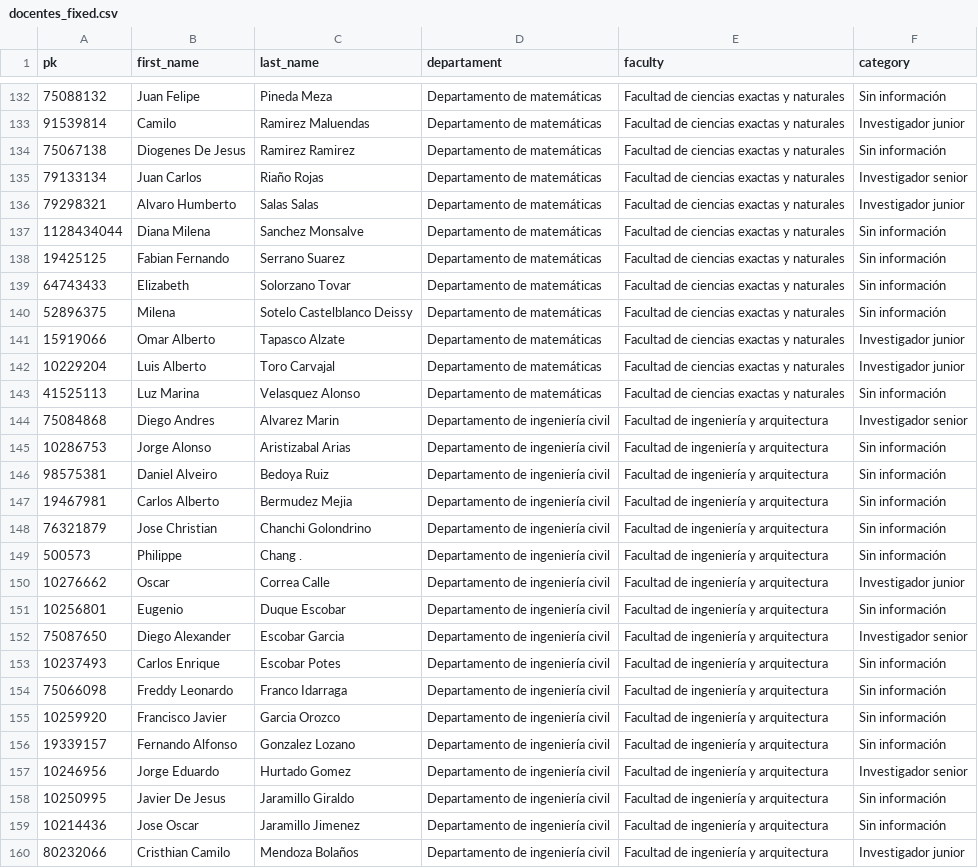
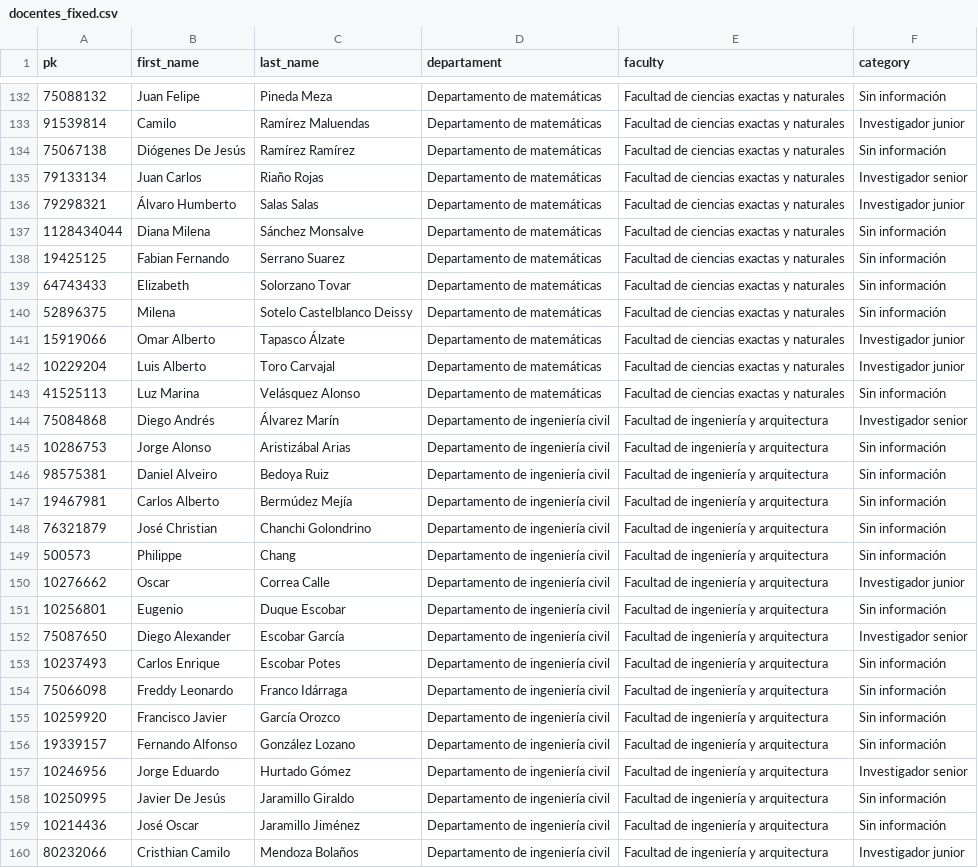
Before and after one commit to UN-GCPDS/radiant-framework, a CSV file: datasets/docentes_fixed.csv, drawn as a sheet; only a part is shown, gaps mark what is left out; the diff covers the shown part only; the diff names each change by its address in the sheet, - before the commit and + after, or states it on an @@ line.

```diff
--- a/datasets/docentes_fixed.csv
+++ b/datasets/docentes_fixed.csv
-C133 (last_name): Ramirez Maluendas
+C133 (last_name): Ramírez Maluendas
-B134 (first_name): Diogenes De Jesus
+B134 (first_name): Diógenes De Jesús
-C134 (last_name): Ramirez Ramirez
+C134 (last_name): Ramírez Ramírez
-B136 (first_name): Alvaro Humberto
+B136 (first_name): Álvaro Humberto
-C137 (last_name): Sanchez Monsalve
+C137 (last_name): Sánchez Monsalve
-C141 (last_name): Tapasco Alzate
+C141 (last_name): Tapasco Álzate
-C143 (last_name): Velasquez Alonso
+C143 (last_name): Velásquez Alonso
-B144 (first_name): Diego Andres
+B144 (first_name): Diego Andrés
-C144 (last_name): Alvarez Marin
+C144 (last_name): Álvarez Marín
-C145 (last_name): Aristizabal Arias
+C145 (last_name): Aristizábal Arias
-C147 (last_name): Bermudez Mejia
+C147 (last_name): Bermúdez Mejía
-B148 (first_name): Jose Christian
+B148 (first_name): José Christian
-C149 (last_name): Chang .
+C149 (last_name): Chang
-C152 (last_name): Escobar Garcia
+C152 (last_name): Escobar García
-C154 (last_name): Franco Idarraga
+C154 (last_name): Franco Idárraga
-C155 (last_name): Garcia Orozco
+C155 (last_name): García Orozco
-C156 (last_name): Gonzalez Lozano
+C156 (last_name): González Lozano
-C157 (last_name): Hurtado Gomez
+C157 (last_name): Hurtado Gómez
-B158 (first_name): Javier De Jesus
+B158 (first_name): Javier De Jesús
-B159 (first_name): Jose Oscar
+B159 (first_name): José Oscar
-C159 (last_name): Jaramillo Jimenez
+C159 (last_name): Jaramillo Jiménez
```
Also changed, not shown: 168 edited cells elsewhere in this file, datasets/grupos_fixed.csv, datasets/patents_fixed.csv, 33 other files.
